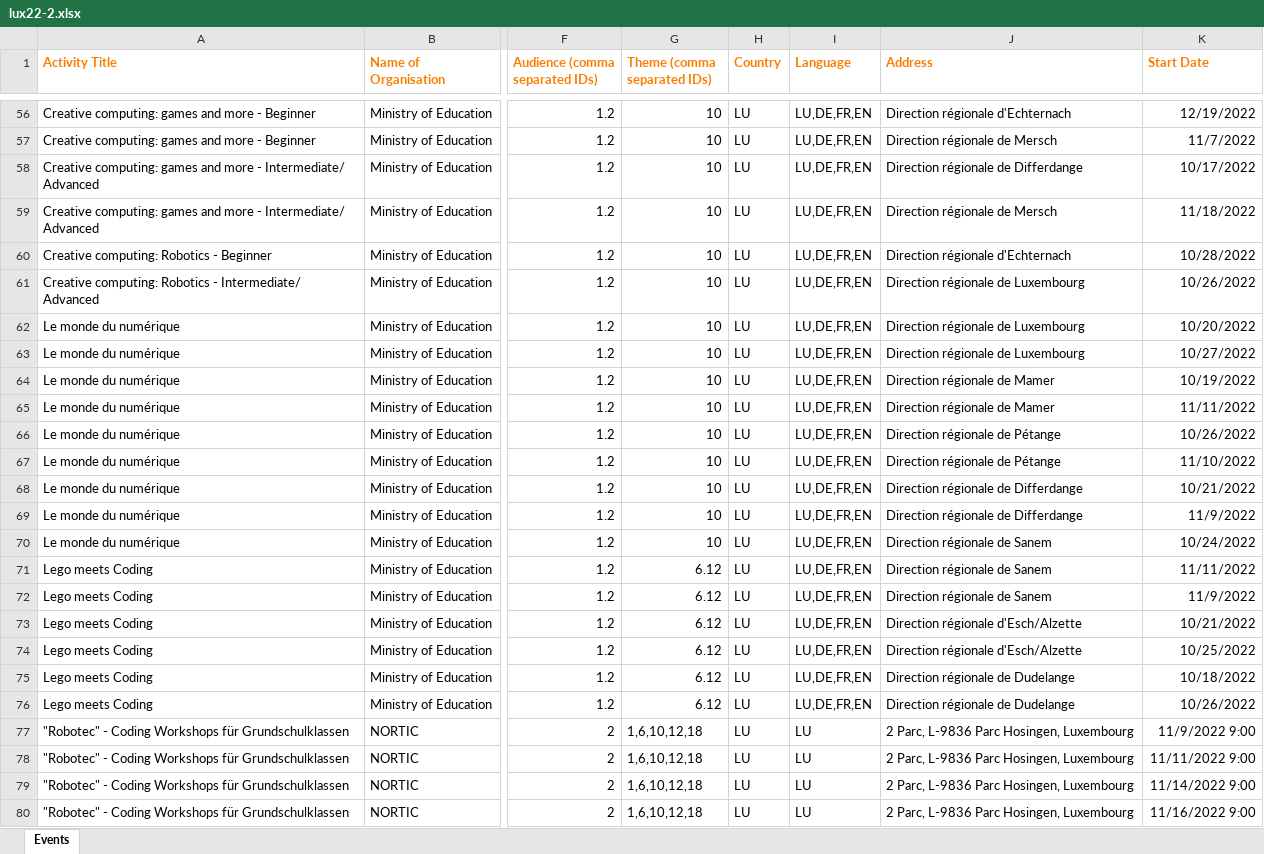
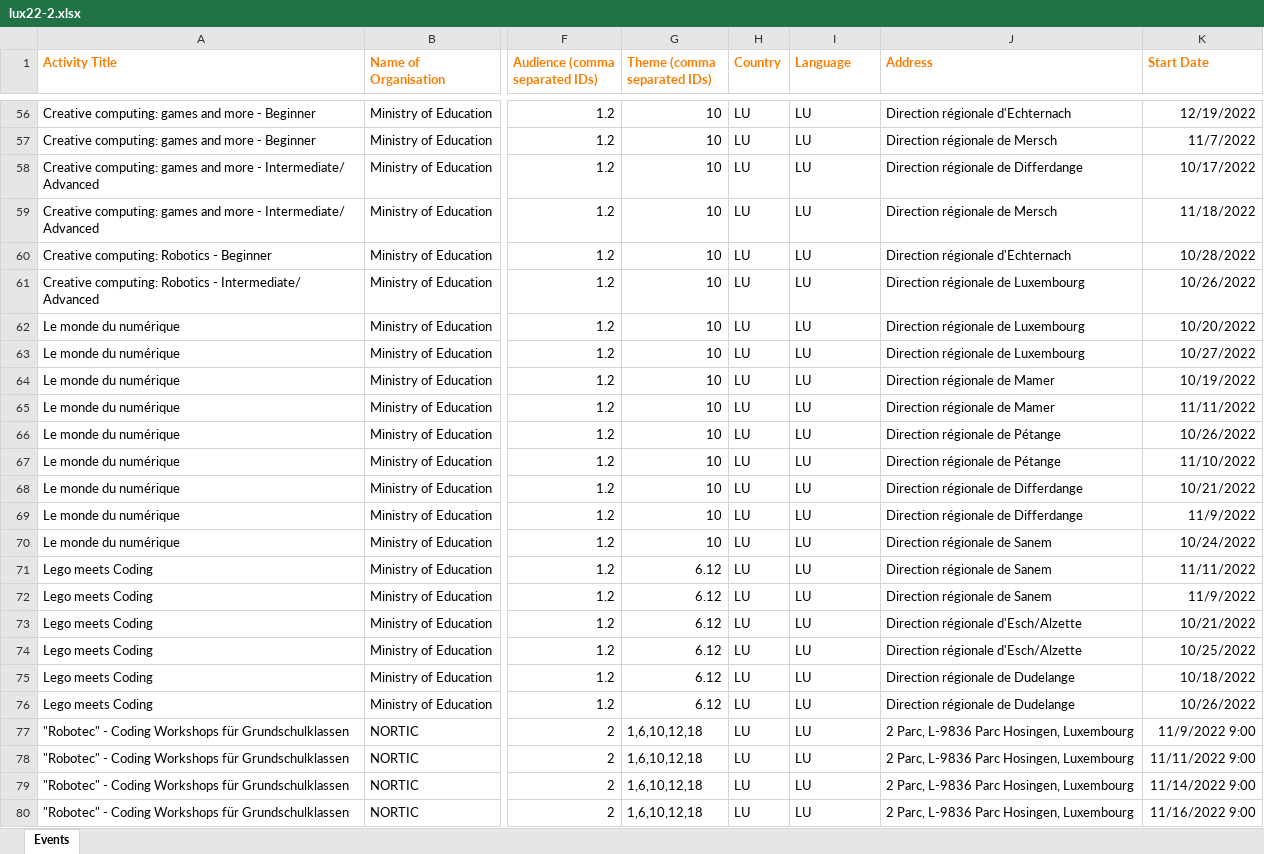
Before and after one commit to codeeu/codeweek, an Excel workbook: resources/excel/lux22-2.xlsx, sheet Events, drawn as a sheet; only a part is shown, gaps mark what is left out; values as stored, in another font and other column widths than the file's, no borders; the diff covers the shown part only; the diff names each change by its address in the sheet, - before the commit and + after, or states it on an @@ line.

```diff
--- a/resources/excel/lux22-2.xlsx (sheet Events)
+++ b/resources/excel/lux22-2.xlsx (sheet Events)
-I56:I76 (Language): LU,DE,FR,EN
+I56:I76 (Language): LU
```
Also changed, not shown: 62 edited cells elsewhere in this sheet, resources/excel/dutch-reported.xlsx.
